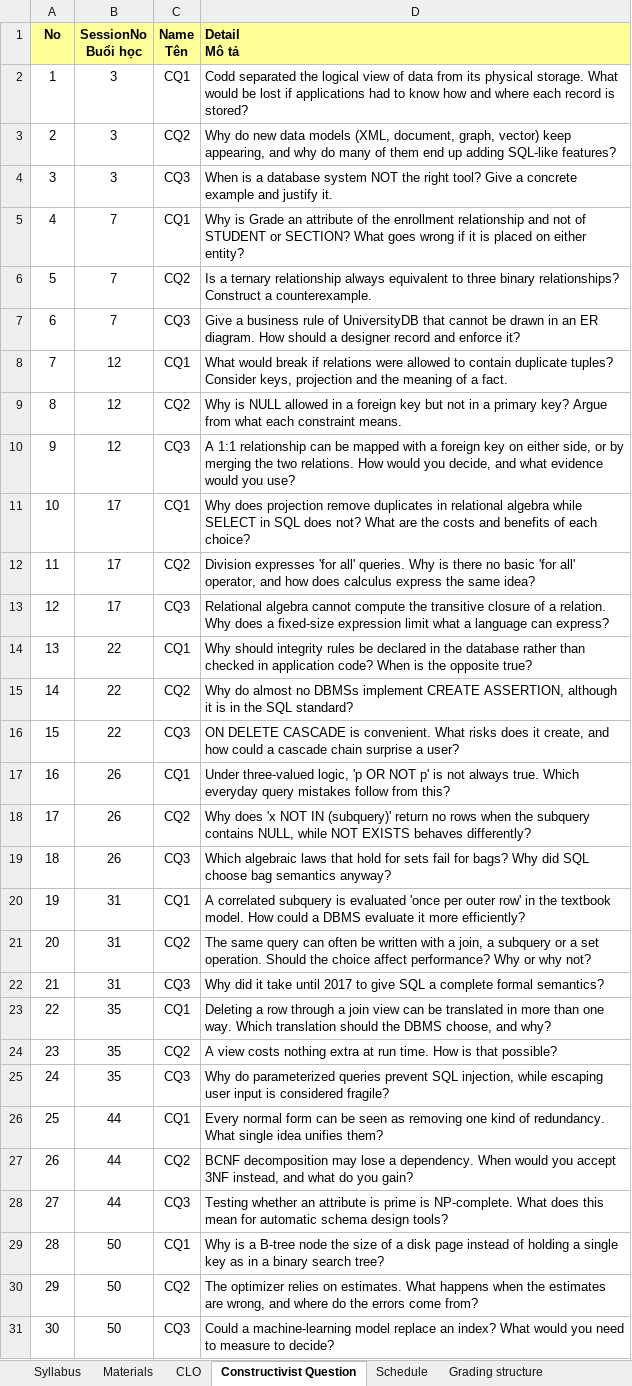
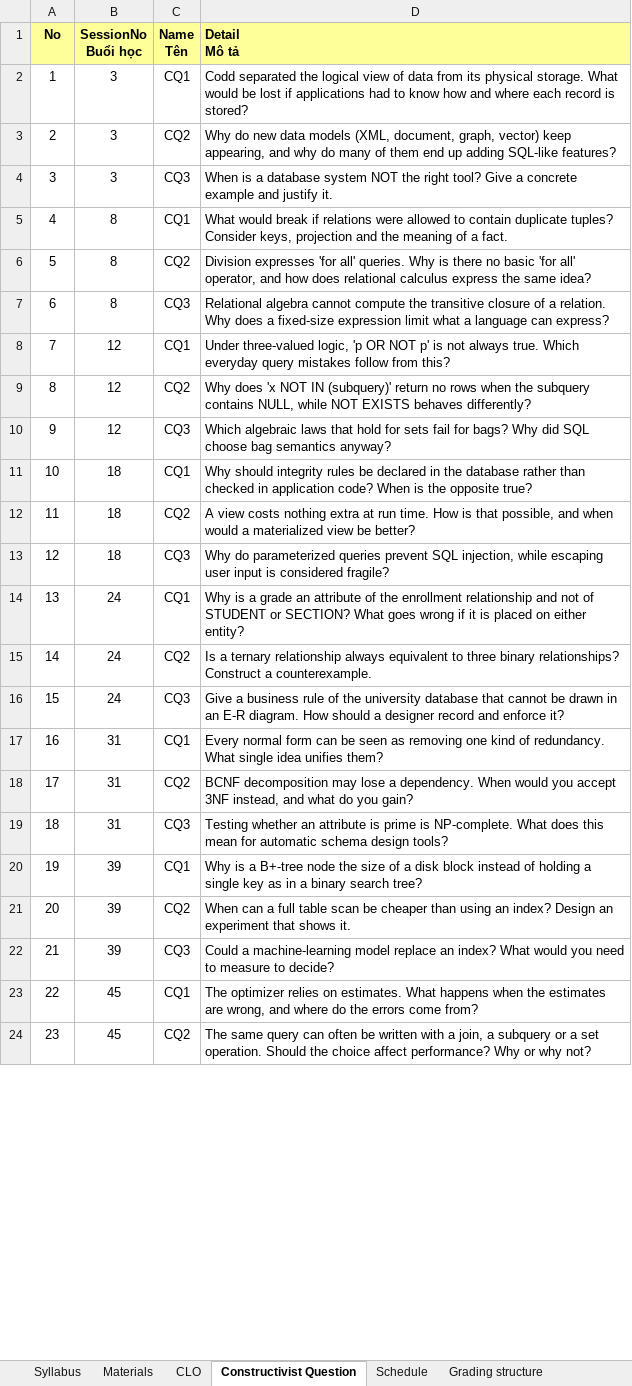
Before and after one commit to VanTTN2/IDB202, an Excel workbook: syllabus/IDB201_Syllabus.xlsx, sheet Constructivist Question, drawn as a sheet; only a part is shown; values as stored, in another font and other column widths than the file's, no borders; removed rows and columns are numbered as before the commit, all else as after; the diff covers the shown part only; the diff names each change by its address in the sheet, - before the commit and + after, or states it on an @@ line.

```diff
--- a/syllabus/IDB201_Syllabus.xlsx (sheet Constructivist Question)
+++ b/syllabus/IDB201_Syllabus.xlsx (sheet Constructivist Question)
-row 5: 4 | 7 | CQ1 | Why is Grade an attribute of the enrollment relationship and not of STUDENT or SECTION? What goes wrong if it is placed on either entity?
-row 6: 5 | 7 | CQ2 | Is a ternary relationship always equivalent to three binary relationships? Construct a counterexample.
-row 7: 6 | 7 | CQ3 | Give a business rule of UniversityDB that cannot be drawn in an ER diagram. How should a designer record and enforce it?
@@ column A (No) renumbered between rows 5 and 28 @@
-B5 (SessionNo Buổi học): 12
+B5 (SessionNo Buổi học): 8
-row 9: 8 | 12 | CQ2 | Why is NULL allowed in a foreign key but not in a primary key? Argue from what each constraint means.
-row 10: 9 | 12 | CQ3 | A 1:1 relationship can be mapped with a foreign key on either side, or by merging the two relations. How would you decide, and what evidence would you use?
-row 11: 10 | 17 | CQ1 | Why does projection remove duplicates in relational algebra while SELECT in SQL does not? What are the costs and benefits of each choice?
-B6:B7 (SessionNo Buổi học): 17
+B6:B7 (SessionNo Buổi học): 8
-D6 (Detail Mô tả): …how does calculus express…
+D6 (Detail Mô tả): …how does relational calculus express…
-row 14: 13 | 22 | CQ1 | Why should integrity rules be declared in the database rather than checked in application code? When is the opposite true?
-row 15: 14 | 22 | CQ2 | Why do almost no DBMSs implement CREATE ASSERTION, although it is in the SQL standard?
-row 16: 15 | 22 | CQ3 | ON DELETE CASCADE is convenient. What risks does it create, and how could a cascade chain surprise a user?
-B8:B10 (SessionNo Buổi học): 26
+B8:B10 (SessionNo Buổi học): 12
-row 20: 19 | 31 | CQ1 | A correlated subquery is evaluated 'once per outer row' in the textbook model. How could a DBMS evaluate it more efficiently?
-row 21: 20 | 31 | CQ2 | The same query can often be written with a join, a subquery or a set operation. Should the choice affect performance? Why or why not?
-row 22: 21 | 31 | CQ3 | Why did it take until 2017 to give SQL a complete formal semantics?
-row 23: 22 | 35 | CQ1 | Deleting a row through a join view can be translated in more than one way. Which translation should the DBMS choose, and why?
+row 11: 10 | 18 | CQ1 | Why should integrity rules be declared in the database rather than checked in application code? When is the opposite true?
-B12:B13 (SessionNo Buổi học): 35
+B12:B13 (SessionNo Buổi học): 18
-D12 (Detail Mô tả): …is that possible?
+D12 (Detail Mô tả): …is that possible, and when would a materialized view be better?
+row 14: 13 | 24 | CQ1 | Why is a grade an attribute of the enrollment relationship and not of STUDENT or SECTION? What goes wrong if it is placed on either entity?
+row 15: 14 | 24 | CQ2 | Is a ternary relationship always equivalent to three binary relationships? Construct a counterexample.
+row 16: 15 | 24 | CQ3 | Give a business rule of the university database that cannot be drawn in an E-R diagram. How should a designer record and enforce it?
-B17:B19 (SessionNo Buổi học): 44
+B17:B19 (SessionNo Buổi học): 31
-B20 (SessionNo Buổi học): 50
+B20 (SessionNo Buổi học): 39
-D20 (Detail Mô tả): …is a B-tree node the size of a disk page instead of…
+D20 (Detail Mô tả): …is a B+-tree node the size of a disk block instead of…
-row 30: 29 | 50 | CQ2 | The optimizer relies on estimates. What happens when the estimates are wrong, and where do the errors come from?
+row 21: 20 | 39 | CQ2 | When can a full table scan be cheaper than using an index? Design an experiment that shows it.
-B22 (SessionNo Buổi học): 50
+B22 (SessionNo Buổi học): 39
+row 23: 22 | 45 | CQ1 | The optimizer relies on estimates. What happens when the estimates are wrong, and where do the errors come from?
+row 24: 23 | 45 | CQ2 | The same query can often be written with a join, a subquery or a set operation. Should the choice affect performance? Why or why not?
```
Also changed, not shown: 4 added rows and 3 edited cells elsewhere in this sheet, sheet Schedule, sheet Materials, sheet Grading structure, sheet Syllabus, docs/IDB201_DSC_Reading_Plan.xlsx, 7 other files.
